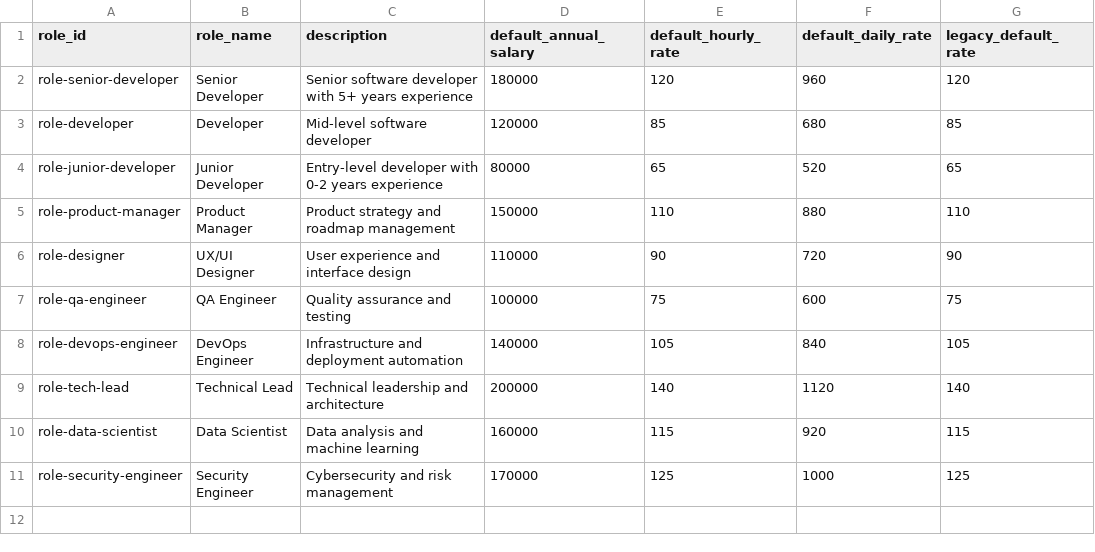
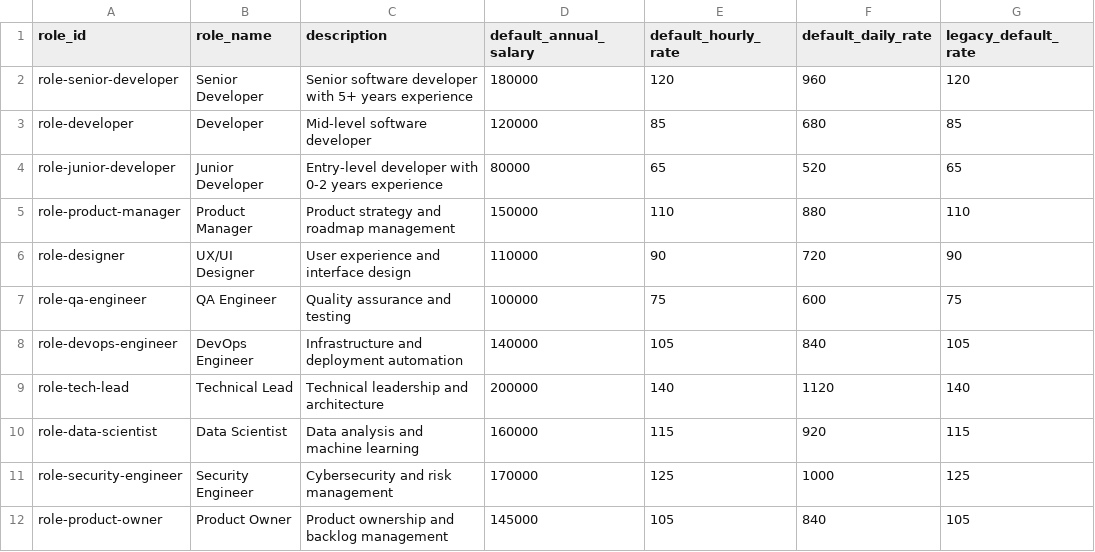
Before and after one commit to heymishy/plan-pulse-compass, a CSV file: sample-data/roles-enhanced-sample.csv, drawn as a sheet; the diff names each change by its address in the sheet, - before the commit and + after, or states it on an @@ line.

```diff
--- a/sample-data/roles-enhanced-sample.csv
+++ b/sample-data/roles-enhanced-sample.csv
+row 12: role-product-owner | Product Owner | Product ownership and backlog management | 145000 | 105 | 840 | 105
```
Also changed, not shown: 1 other file.
